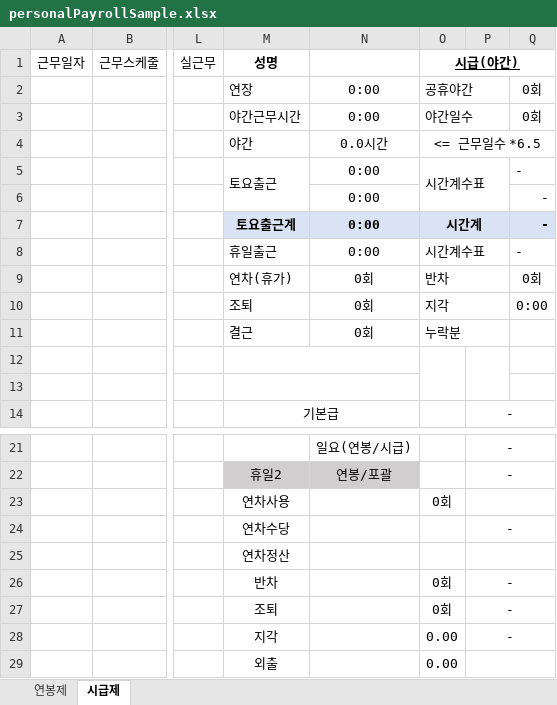
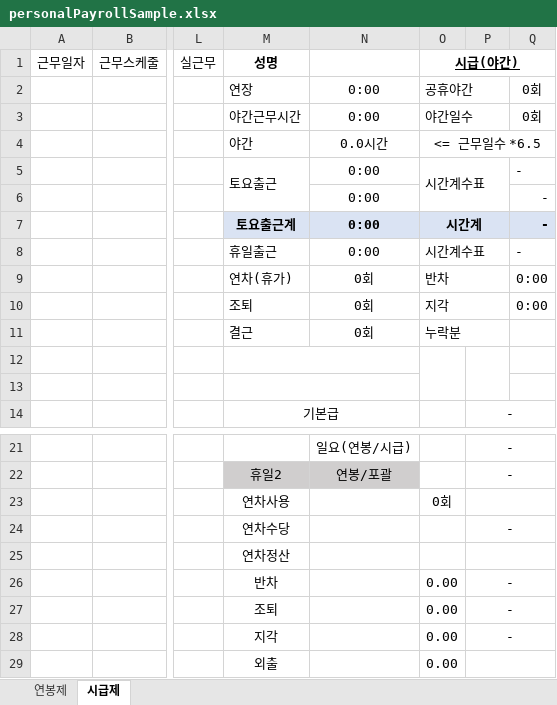
Before and after one commit to NICERYD/laquna-api, an Excel workbook: src/main/resources/hr/personalPayrollSample.xlsx, sheet 시급제, drawn as a sheet; only a part is shown, gaps mark what is left out; values as stored, in another font and other column widths than the file's, no borders; conditional formats not drawn; the diff names each change by its address in the sheet, - before the commit and + after, or states it on an @@ line.

Commit message:
개인별 급여내역 색상 추가 및 sample파일 수정

```diff
--- a/src/main/resources/hr/personalPayrollSample.xlsx (sheet 시급제)
+++ b/src/main/resources/hr/personalPayrollSample.xlsx (sheet 시급제)
-Q9: 0회
+Q9: 0:00
-O26:O27: 0회
+O26:O27: 0.00
```
Also changed, not shown: 1 other file.
